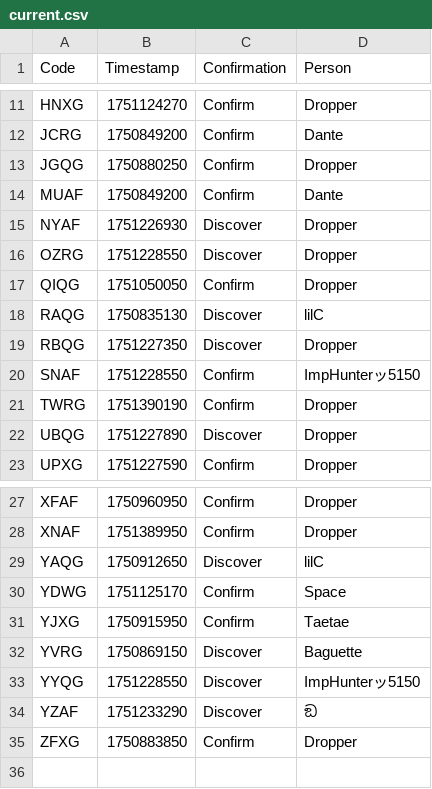
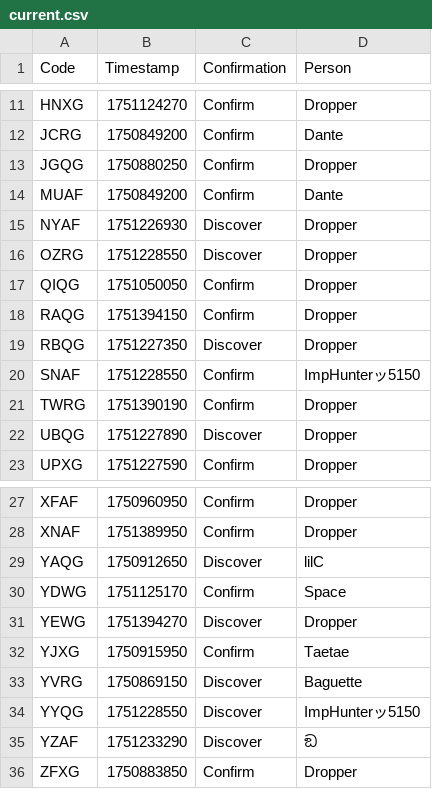
Before and after one commit to Sparxist/GlitchedLobbiesAU, a CSV file: current.csv, drawn as a sheet; only a part is shown, gaps mark what is left out.

Commit message:
Update current.csv

```diff
--- a/current.csv
+++ b/current.csv
@@ -17,3 +17,3 @@ OZRG,1751228550,Discover,Dropper
 QIQG,1751050050,Confirm,Dropper
-RAQG,1750835130,Discover,lilC
+RAQG,1751394150,Confirm,Dropper
 RBQG,1751227350,Discover,Dropper
@@ -30,2 +30,3 @@ YAQG,1750912650,Discover,lilC
 YDWG,1751125170,Confirm,Space
+YEWG,1751394270,Discover,Dropper
 YJXG,1750915950,Confirm,Taetae
```
